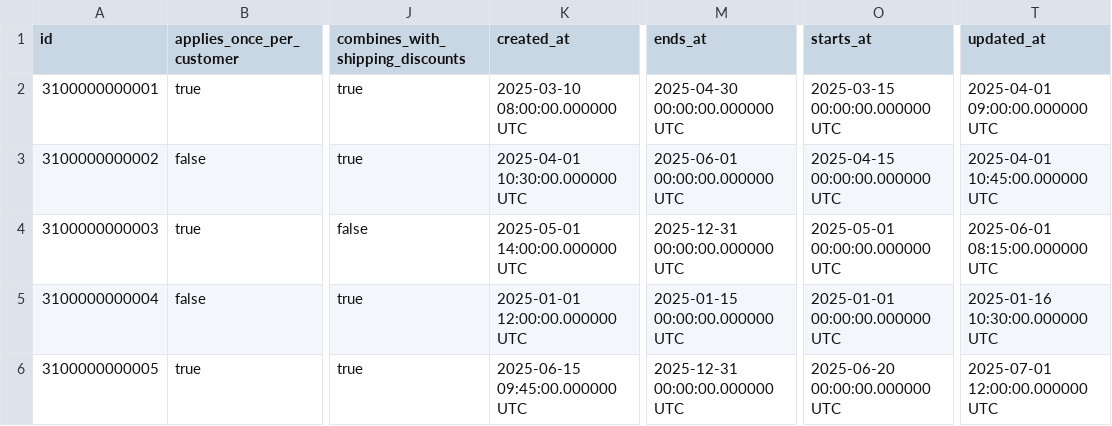
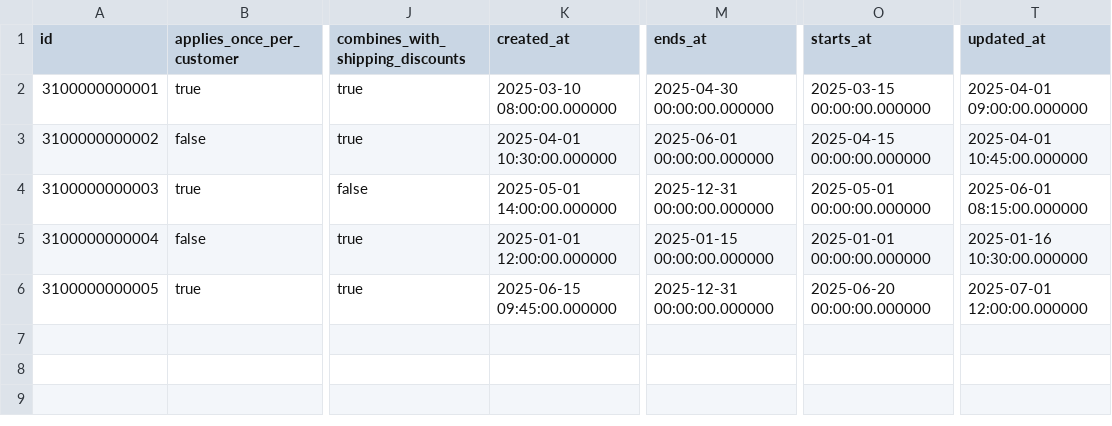
Before and after one commit to fivetran/dbt_shopify_source, a CSV file: integration_tests/seeds/shopify_discount_code_free_shipping_data.csv, drawn as a sheet; only a part is shown, gaps mark what is left out; the diff names each change by its address in the sheet, - before the commit and + after, or states it on an @@ line.

```diff
--- a/integration_tests/seeds/shopify_discount_code_free_shipping_data.csv
+++ b/integration_tests/seeds/shopify_discount_code_free_shipping_data.csv
-K2 (created_at): 2025-03-10 08:00:00.000000 UTC
+K2 (created_at): 2025-03-10 08:00:00.000000
-M2 (ends_at): 2025-04-30 00:00:00.000000 UTC
+M2 (ends_at): 2025-04-30 00:00:00.000000
-O2 (starts_at): 2025-03-15 00:00:00.000000 UTC
+O2 (starts_at): 2025-03-15 00:00:00.000000
-T2 (updated_at): 2025-04-01 09:00:00.000000 UTC
+T2 (updated_at): 2025-04-01 09:00:00.000000
-K3 (created_at): 2025-04-01 10:30:00.000000 UTC
+K3 (created_at): 2025-04-01 10:30:00.000000
-M3 (ends_at): 2025-06-01 00:00:00.000000 UTC
+M3 (ends_at): 2025-06-01 00:00:00.000000
-O3 (starts_at): 2025-04-15 00:00:00.000000 UTC
+O3 (starts_at): 2025-04-15 00:00:00.000000
-T3 (updated_at): 2025-04-01 10:45:00.000000 UTC
+T3 (updated_at): 2025-04-01 10:45:00.000000
-K4 (created_at): 2025-05-01 14:00:00.000000 UTC
+K4 (created_at): 2025-05-01 14:00:00.000000
-M4 (ends_at): 2025-12-31 00:00:00.000000 UTC
+M4 (ends_at): 2025-12-31 00:00:00.000000
-O4 (starts_at): 2025-05-01 00:00:00.000000 UTC
+O4 (starts_at): 2025-05-01 00:00:00.000000
-T4 (updated_at): 2025-06-01 08:15:00.000000 UTC
+T4 (updated_at): 2025-06-01 08:15:00.000000
-K5 (created_at): 2025-01-01 12:00:00.000000 UTC
+K5 (created_at): 2025-01-01 12:00:00.000000
-M5 (ends_at): 2025-01-15 00:00:00.000000 UTC
+M5 (ends_at): 2025-01-15 00:00:00.000000
-O5 (starts_at): 2025-01-01 00:00:00.000000 UTC
+O5 (starts_at): 2025-01-01 00:00:00.000000
-T5 (updated_at): 2025-01-16 10:30:00.000000 UTC
+T5 (updated_at): 2025-01-16 10:30:00.000000
-K6 (created_at): 2025-06-15 09:45:00.000000 UTC
+K6 (created_at): 2025-06-15 09:45:00.000000
-M6 (ends_at): 2025-12-31 00:00:00.000000 UTC
+M6 (ends_at): 2025-12-31 00:00:00.000000
-O6 (starts_at): 2025-06-20 00:00:00.000000 UTC
+O6 (starts_at): 2025-06-20 00:00:00.000000
-T6 (updated_at): 2025-07-01 12:00:00.000000 UTC
+T6 (updated_at): 2025-07-01 12:00:00.000000
```
Also changed, not shown: integration_tests/seeds/shopify_discount_code_app_data.csv, integration_tests/seeds/shopify_discount_code_basic_data.csv, 1 other file.
